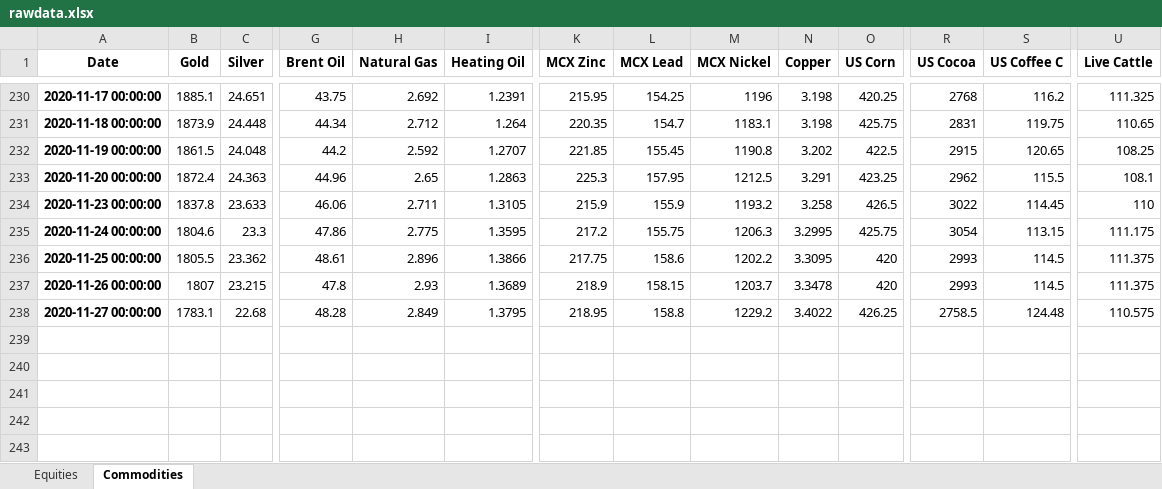
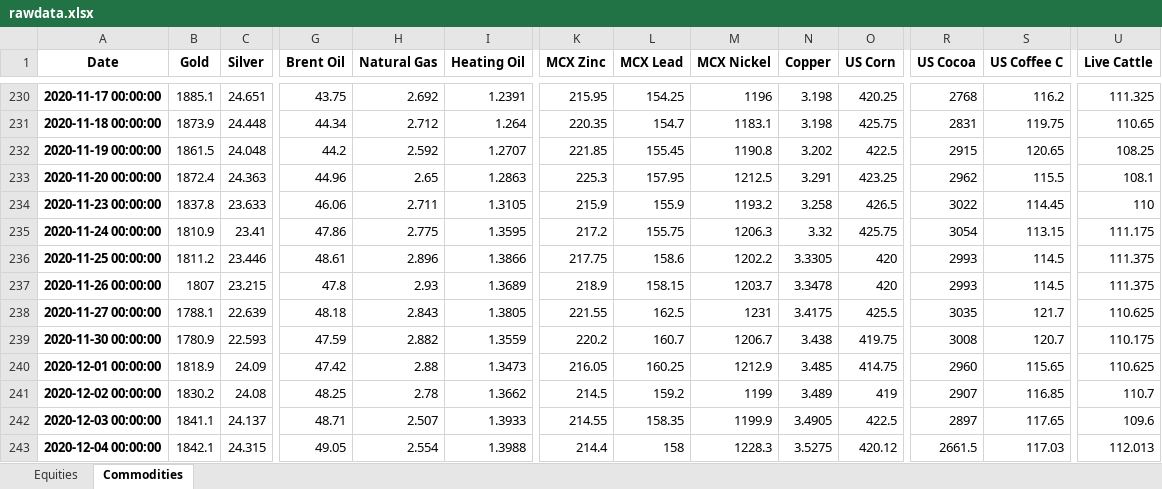
Before and after one commit to harshshivlani/Weekly_Report, an Excel workbook: rawdata.xlsx, sheet Commodities, drawn as a sheet; only a part is shown, gaps mark what is left out; values as stored, in another font and other column widths than the file's, no borders; rows hold the shown columns only; the diff covers the shown part only; the diff names each change by its address in the sheet, - before the commit and + after, or states it on an @@ line.

```diff
--- a/rawdata.xlsx (sheet Commodities)
+++ b/rawdata.xlsx (sheet Commodities)
-B235 (Gold): 1804.6
+B235 (Gold): 1810.9
-C235 (Silver): 23.3
+C235 (Silver): 23.41
-N235 (Copper): 3.2995
+N235 (Copper): 3.32
-B236 (Gold): 1805.5
+B236 (Gold): 1811.2
-C236 (Silver): 23.362
+C236 (Silver): 23.446
-N236 (Copper): 3.3095
+N236 (Copper): 3.3305
-B238 (Gold): 1783.1
+B238 (Gold): 1788.1
-C238 (Silver): 22.68
+C238 (Silver): 22.639
-G238 (Brent Oil): 48.28
+G238 (Brent Oil): 48.18
-H238 (Natural Gas): 2.849
+H238 (Natural Gas): 2.843
-I238 (Heating Oil): 1.3795
+I238 (Heating Oil): 1.3805
-K238 (MCX Zinc): 218.95
+K238 (MCX Zinc): 221.55
-L238 (MCX Lead): 158.8
+L238 (MCX Lead): 162.5
-M238 (MCX Nickel): 1229.2
+M238 (MCX Nickel): 1231
-N238 (Copper): 3.4022
+N238 (Copper): 3.4175
-O238 (US Corn): 426.25
+O238 (US Corn): 425.5
-R238 (US Cocoa): 2758.5
+R238 (US Cocoa): 3035
-S238 (US Coffee C): 124.48
+S238 (US Coffee C): 121.7
-U238 (Live Cattle): 110.575
+U238 (Live Cattle): 110.625
+row 239: 2020-11-30 00:00:00 | 1780.9 | 22.593 | 47.59 | 2.882 | 1.3559 | 220.2 | 160.7 | 1206.7 | 3.438 | 419.75 | 3008 | 120.7 | 110.175
+row 240: 2020-12-01 00:00:00 | 1818.9 | 24.09 | 47.42 | 2.88 | 1.3473 | 216.05 | 160.25 | 1212.9 | 3.485 | 414.75 | 2960 | 115.65 | 110.625
+row 241: 2020-12-02 00:00:00 | 1830.2 | 24.08 | 48.25 | 2.78 | 1.3662 | 214.5 | 159.2 | 1199 | 3.489 | 419 | 2907 | 116.85 | 110.7
+row 242: 2020-12-03 00:00:00 | 1841.1 | 24.137 | 48.71 | 2.507 | 1.3933 | 214.55 | 158.35 | 1199.9 | 3.4905 | 422.5 | 2897 | 117.65 | 109.6
+row 243: 2020-12-04 00:00:00 | 1842.1 | 24.315 | 49.05 | 2.554 | 1.3988 | 214.4 | 158 | 1228.3 | 3.5275 | 420.12 | 2661.5 | 117.03 | 112.013
```
Also changed, not shown: 2 edited cells elsewhere in this sheet, sheet Equities, 1 other file.
